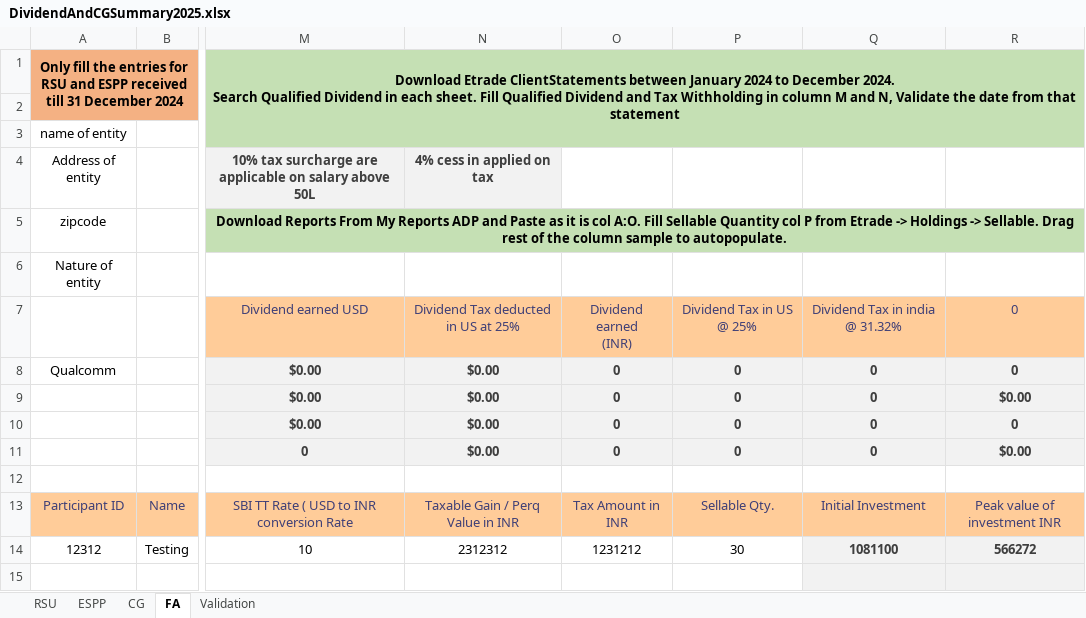
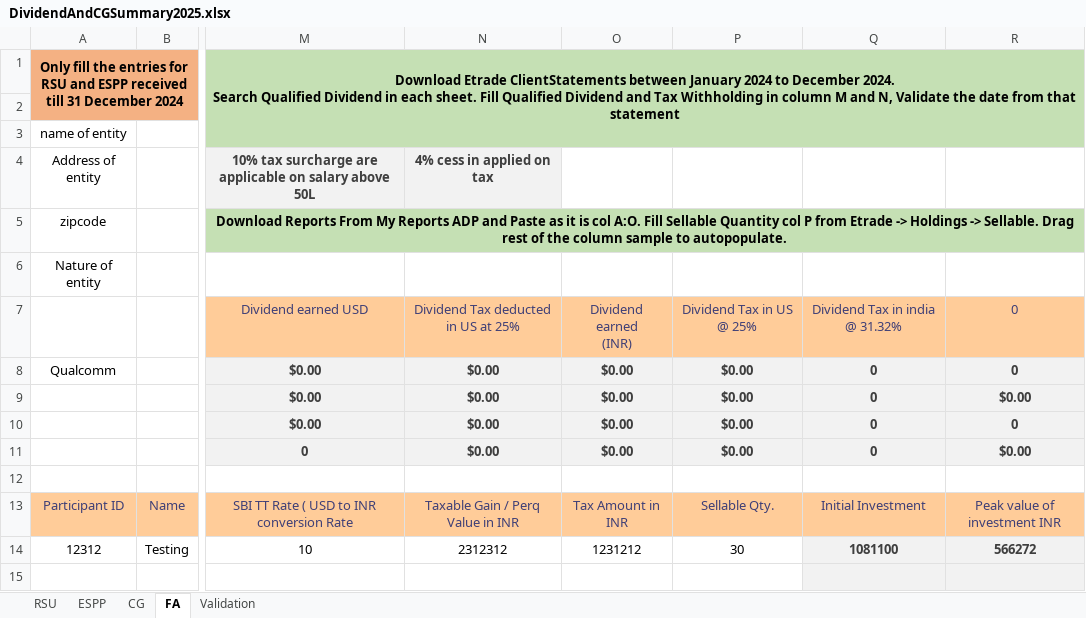
Before and after one commit to arynamn/ITR2-Dividend-and-ESPP-Short-Term-Capital-Gain, an Excel workbook: DividendAndCGSummary2025.xlsx, sheet FA, drawn as a sheet; only a part is shown, gaps mark what is left out; values as stored, in another font and other column widths than the file's, no borders; conditional formats not drawn; the diff names each change by its address in the sheet, - before the commit and + after, or states it on an @@ line.

Commit message:
Add files via upload

```diff
--- a/DividendAndCGSummary2025.xlsx (sheet FA)
+++ b/DividendAndCGSummary2025.xlsx (sheet FA)
-O8:O11: 0
+O8:O11: $0.00
-P8:P11: 0
+P8:P11: $0.00
```
